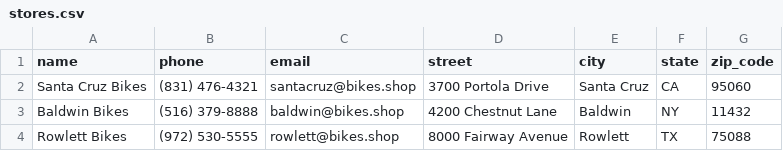
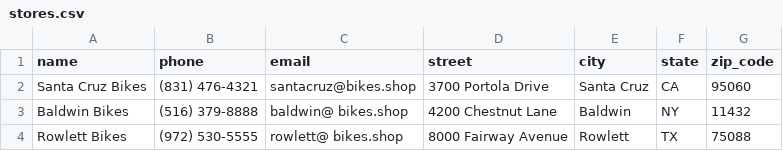
Before and after one commit to DennisLaursen/Uge14_UU6-Uge15_UU7, a CSV file: Data CSV/stores.csv, drawn as a sheet.

```diff
--- a/Data CSV/stores.csv
+++ b/Data CSV/stores.csv
@@ -2,3 +2,3 @@ name,phone,email,street,city,state,zip_code
 Santa Cruz Bikes,(831) 476-4321,santacruz@bikes.shop,3700 Portola Drive,Santa Cruz,CA,95060
-Baldwin Bikes,(516) 379-8888,baldwin@bikes.shop,4200 Chestnut Lane,Baldwin,NY,11432
-Rowlett Bikes,(972) 530-5555,rowlett@bikes.shop,8000 Fairway Avenue,Rowlett,TX,75088
+Baldwin Bikes,(516) 379-8888,baldwin@ bikes.shop,4200 Chestnut Lane,Baldwin,NY,11432
+Rowlett Bikes,(972) 530-5555,rowlett@ bikes.shop,8000 Fairway Avenue,Rowlett,TX,75088
```
Also changed, not shown: Data CSV/staffs.csv, 8 other files.
